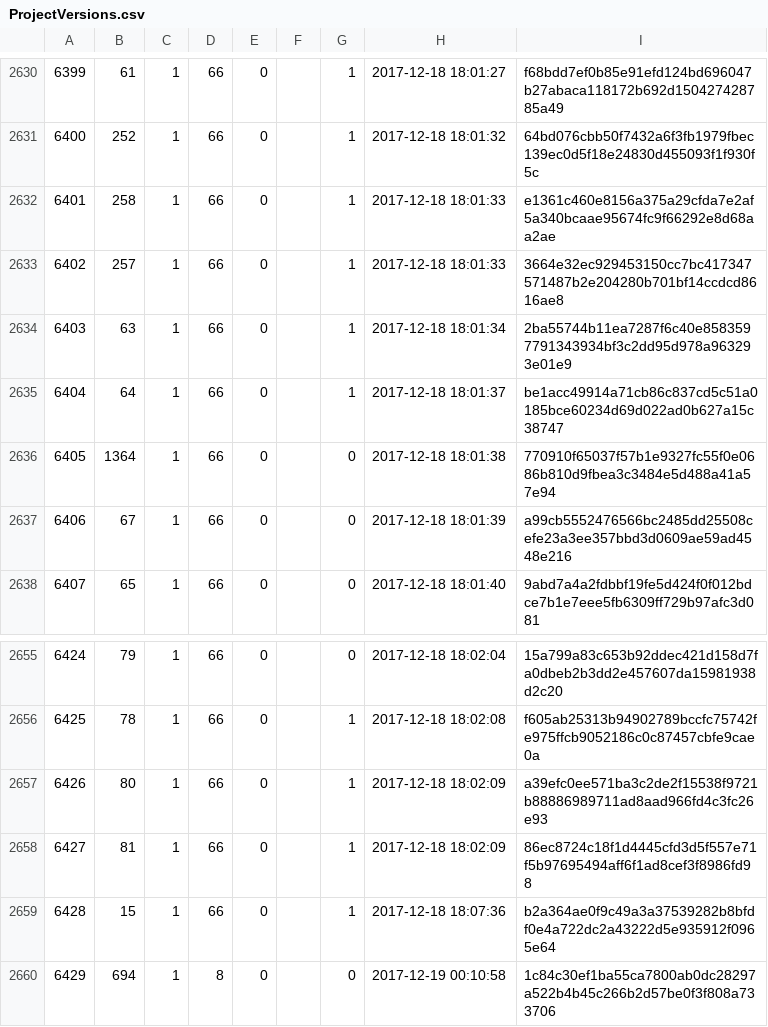
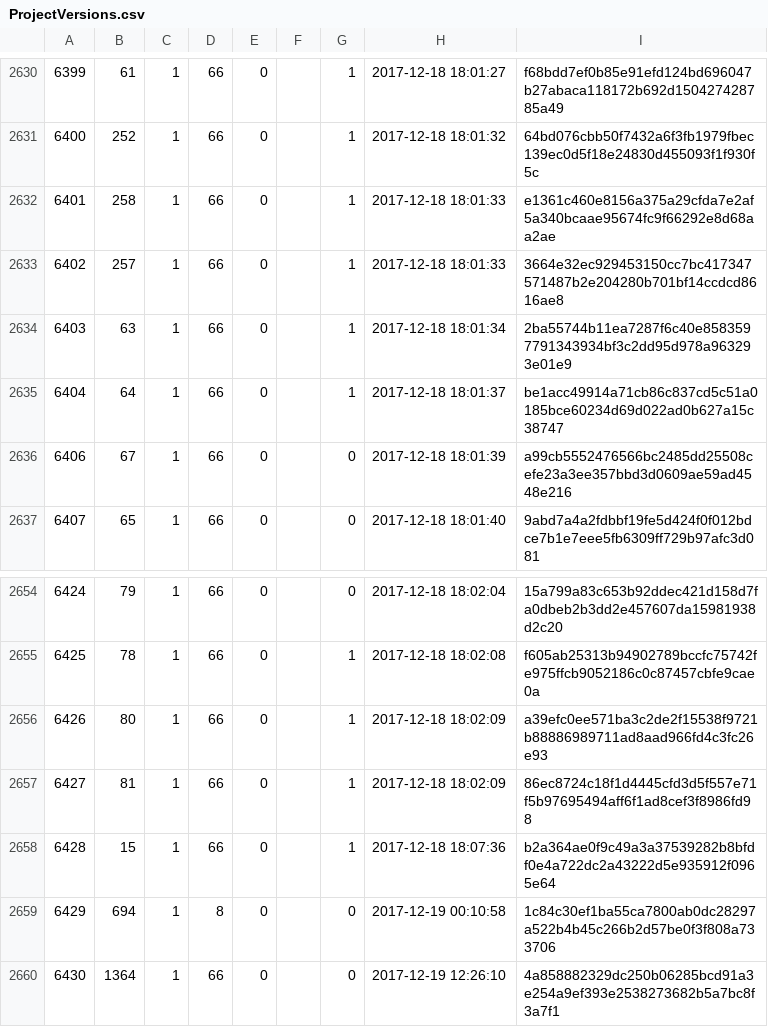
Before and after one commit to cppan/database, a CSV file: ProjectVersions.csv, drawn as a sheet; only a part is shown, gaps mark what is left out.

```diff
--- a/ProjectVersions.csv
+++ b/ProjectVersions.csv
@@ -2635,3 +2635,2 @@
 6404;64;1;66;0;;1;2017-12-18 18:01:37;be1acc49914a71cb86c837cd5c51a0185bce60234d69d022ad0b627a15c38747
-6405;1364;1;66;0;;0;2017-12-18 18:01:38;770910f65037f57b1e9327fc55f0e0686b810d9fbea3c3484e5d488a41a57e94
 6406;67;1;66;0;;0;2017-12-18 18:01:39;a99cb5552476566bc2485dd25508cefe23a3ee357bbd3d0609ae59ad4548e216
@@ -2660 +2659,2 @@
 6429;694;1;8;0;;0;2017-12-19 00:10:58;1c84c30ef1ba55ca7800ab0dc28297a522b4b45c266b2d57be0f3f808a733706
+6430;1364;1;66;0;;0;2017-12-19 12:26:10;4a858882329dc250b06285bcd91a3e254a9ef393e2538273682b5a7bc8f3a7f1
```
Also changed, not shown: ProjectVersionDependencies.csv, 1 other file.
